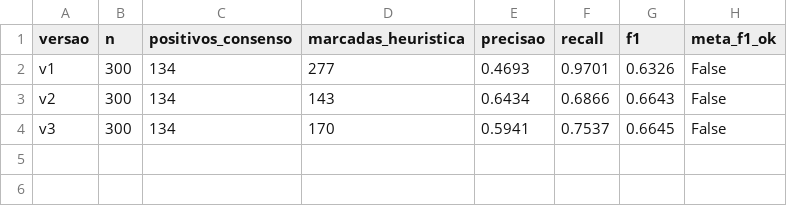
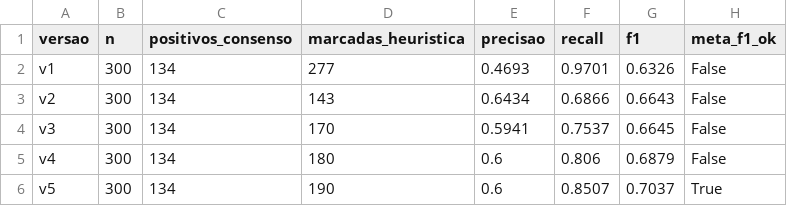
Before and after one commit to matheustitton/lab-medicao-experimentacao-6-periodo, a CSV file: lab03-metricas-dora/data/saida/avaliacao_heuristica.csv, drawn as a sheet.

```diff
--- a/lab03-metricas-dora/data/saida/avaliacao_heuristica.csv
+++ b/lab03-metricas-dora/data/saida/avaliacao_heuristica.csv
@@ -4 +4,3 @@ v2,300,134,143,0.6434,0.6866,0.6643,False
 v3,300,134,170,0.5941,0.7537,0.6645,False
+v4,300,134,180,0.6,0.806,0.6879,False
+v5,300,134,190,0.6,0.8507,0.7037,True
```
Also changed, not shown: 38 other files.
